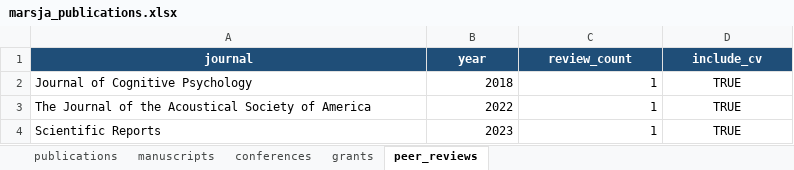
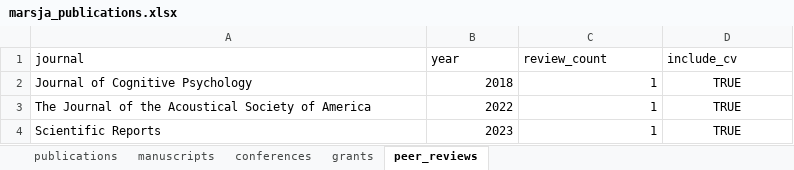
Before and after one commit to marsja/CV, an Excel workbook: Data/marsja_publications.xlsx, sheet peer_reviews, drawn as a sheet; only a part is shown; values as stored, in another font and other column widths than the file's, no borders; the diff names each change by its address in the sheet, - before the commit and + after, or states it on an @@ line.

```diff
--- a/Data/marsja_publications.xlsx (sheet peer_reviews)
+++ b/Data/marsja_publications.xlsx (sheet peer_reviews)
@@ A1:D1 fill: #1F4E78 → none, bold: on → off, text colour: #FFFFFF → black, alignment: center → left @@
```
Also changed, not shown: sheet conferences, sheet grants, sheet manuscripts, sheet publications, 6 other files.
